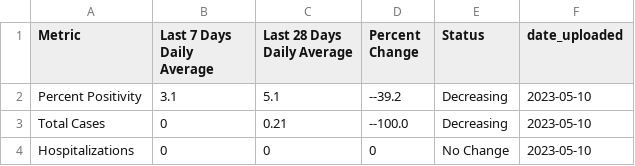
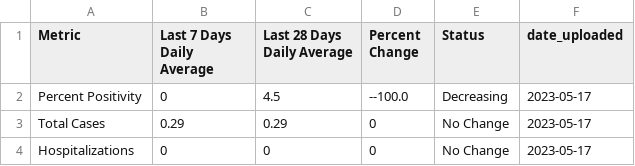
Before and after one commit to h-hedman/scph, a CSV file: covid-19/output-data/summary_28d_and_7d_table_eng.csv, drawn as a sheet.

```diff
--- a/covid-19/output-data/summary_28d_and_7d_table_eng.csv
+++ b/covid-19/output-data/summary_28d_and_7d_table_eng.csv
@@ -1,4 +1,4 @@
 "Metric","Last 7 Days Daily Average","Last 28 Days Daily Average","Percent Change","Status","date_uploaded"
-"Percent Positivity",3.1,5.1,"--39.2","Decreasing",2023-05-10
-"Total Cases",0,0.21,"--100.0","Decreasing",2023-05-10
-"Hospitalizations",0,0,"0","No Change",2023-05-10
+"Percent Positivity",0,4.5,"--100.0","Decreasing",2023-05-17
+"Total Cases",0.29,0.29,"0","No Change",2023-05-17
+"Hospitalizations",0,0,"0","No Change",2023-05-17
```
Also changed, not shown: covid-19/output-data/count_table_esp.csv, covid-19/output-data/pon_incidence_8wk_eng.csv, 3 other files.
